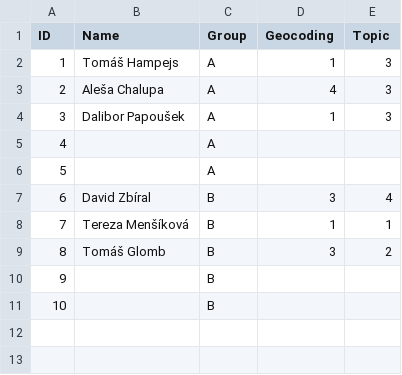
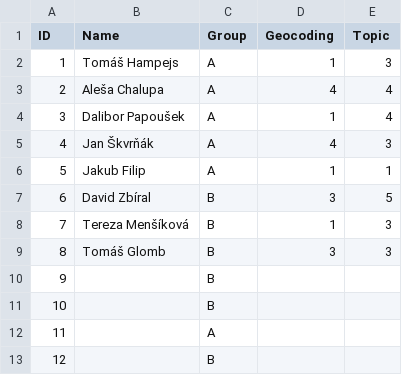
Before and after one commit to adammertel/historical-geocoding-assistant, a CSV file: testing/results - users.csv, drawn as a sheet.

```diff
--- a/testing/results - users.csv
+++ b/testing/results - users.csv
@@ -2,10 +2,12 @@ ID,Name,Group,Geocoding,Topic
 1,Tomáš Hampejs,A,1,3
-2,Aleša Chalupa,A,4,3
-3,Dalibor Papoušek,A,1,3
-4,,A,,
-5,,A,,
-6,David Zbíral,B,3,4
-7,Tereza Menšíková,B,1,1
-8,Tomáš Glomb,B,3,2
+2,Aleša Chalupa,A,4,4
+3,Dalibor Papoušek,A,1,4
+4,Jan Škvrňák,A,4,3
+5,Jakub Filip,A,1,1
+6,David Zbíral,B,3,5
+7,Tereza Menšíková,B,1,3
+8,Tomáš Glomb,B,3,3
 9,,B,,
 10,,B,,
+11,,A,,
+12,,B,,
```
Also changed, not shown: testing/out.csv, testing/results - coded.csv, 2 other files.
